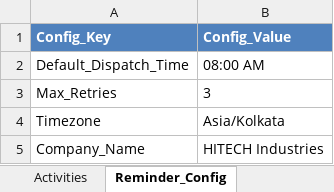
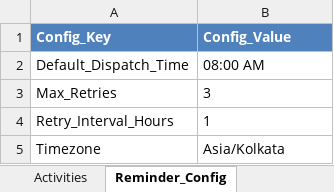
Before and after one commit to pratham2385/HITECH-REMINDER-SYSTEM, an Excel workbook: data/Production_Reminders.xlsx, sheet Reminder_Config, drawn as a sheet; values as stored, in another font and other column widths than the file's, no borders; removed rows and columns are numbered as before the commit, all else as after; the diff names each change by its address in the sheet, - before the commit and + after, or states it on an @@ line.

```diff
--- a/data/Production_Reminders.xlsx (sheet Reminder_Config)
+++ b/data/Production_Reminders.xlsx (sheet Reminder_Config)
+row 4: Retry_Interval_Hours | 1
-row 5: Company_Name | HITECH Industries
```
Also changed, not shown: sheet Activities, sheet Users, sheet Reminder_History, sheet Import_Logs, sheet Modules, sheet WhatsApp_Settings, 1 more sheet, 42 other files.
